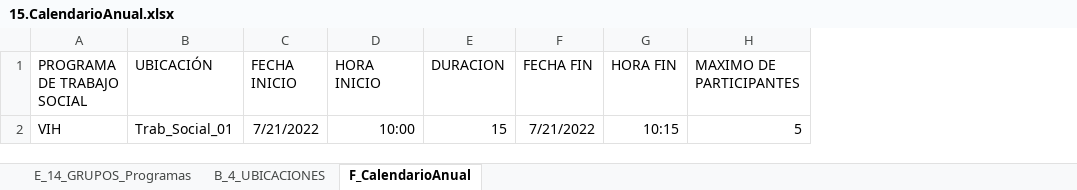
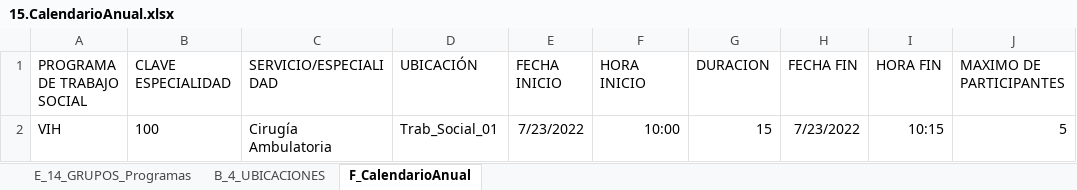
Before and after one commit to aealcantar/gui-mst-adt-web, an Excel workbook: src/assets/files/15.CalendarioAnual.xlsx, sheet F_CalendarioAnual, drawn as a sheet; values as stored, in another font and other column widths than the file's, no borders; addresses are those after the commit; the diff names each change by its address in the sheet, - before the commit and + after, or states it on an @@ line.

Commit message:
fix calendario anual

```diff
--- a/src/assets/files/15.CalendarioAnual.xlsx (sheet F_CalendarioAnual)
+++ b/src/assets/files/15.CalendarioAnual.xlsx (sheet F_CalendarioAnual)
+column B (CLAVE ESPECIALIDAD), row 2: 100
+column C (SERVICIO/ESPECIALIDAD), row 2: Cirugía Ambulatoria
-E2 (FECHA INICIO): 7/21/2022
+E2 (FECHA INICIO): 7/23/2022
-H2 (FECHA FIN): 7/21/2022
+H2 (FECHA FIN): 7/23/2022
```
Also changed, not shown: formulas that keep their value, 3 other files.
